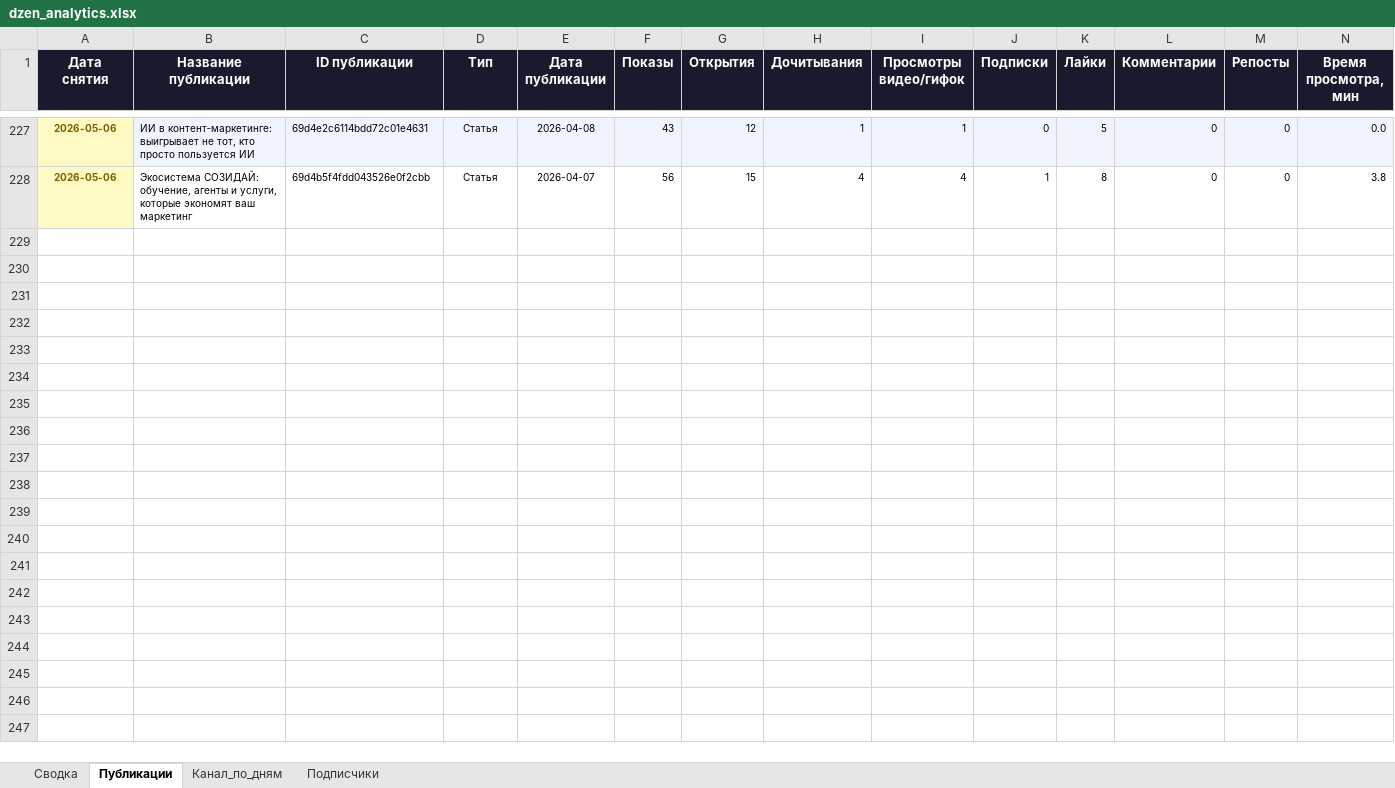
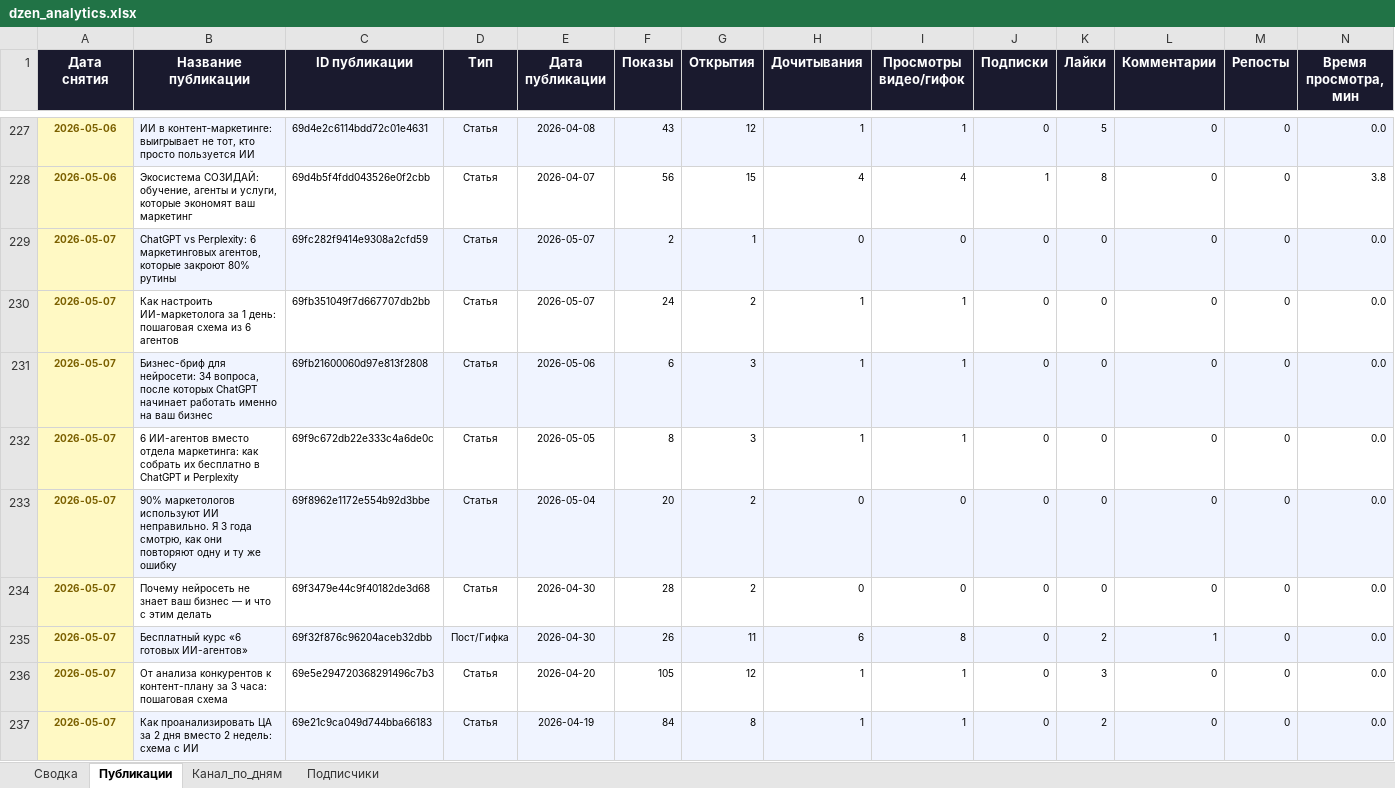
Before and after one commit to Zhechev-Daniil/dzen-analytics, an Excel workbook: dzen_analytics.xlsx, sheet Публикации, drawn as a sheet; only a part is shown, gaps mark what is left out; values as stored, in another font and other column widths than the file's, no borders; rows hold the shown columns only; the diff covers the shown part only; the diff names each change by its address in the sheet, - before the commit and + after, or states it on an @@ line.

```diff
--- a/dzen_analytics.xlsx (sheet Публикации)
+++ b/dzen_analytics.xlsx (sheet Публикации)
+row 229: 2026-05-07 | ChatGPT vs Perplexity: 6 маркетинговых агентов, которые закроют 80% рутины | 69fc282f9414e9308a2cfd59 | Статья | 2026-05-07 | 2 | 1 | 0 | 0 | 0 | 0 | 0 | 0 | 0.0
+row 230: 2026-05-07 | Как настроить ИИ-маркетолога за 1 день: пошаговая схема из 6 агентов | 69fb351049f7d667707db2bb | Статья | 2026-05-07 | 24 | 2 | 1 | 1 | 0 | 0 | 0 | 0 | 0.0
+row 231: 2026-05-07 | Бизнес-бриф для нейросети: 34 вопроса, после которых ChatGPT начинает работать именно на ваш бизнес | 69fb21600060d97e813f2808 | Статья | 2026-05-06 | 6 | 3 | 1 | 1 | 0 | 0 | 0 | 0 | 0.0
+row 232: 2026-05-07 | 6 ИИ-агентов вместо отдела маркетинга: как собрать их бесплатно в ChatGPT и Perplexity | 69f9c672db22e333c4a6de0c | Статья | 2026-05-05 | 8 | 3 | 1 | 1 | 0 | 0 | 0 | 0 | 0.0
+row 233: 2026-05-07 | 90% маркетологов используют ИИ неправильно. Я 3 года смотрю, как они повторяют одну и ту же ошибку | 69f8962e1172e554b92d3bbe | Статья | 2026-05-04 | 20 | 2 | 0 | 0 | 0 | 0 | 0 | 0 | 0.0
+row 234: 2026-05-07 | Почему нейросеть не знает ваш бизнес — и что с этим делать | 69f3479e44c9f40182de3d68 | Статья | 2026-04-30 | 28 | 2 | 0 | 0 | 0 | 0 | 0 | 0 | 0.0
+row 235: 2026-05-07 | Бесплатный курс «6 готовых ИИ-агентов» | 69f32f876c96204aceb32dbb | Пост/Гифка | 2026-04-30 | 26 | 11 | 6 | 8 | 0 | 2 | 1 | 0 | 0.0
+row 236: 2026-05-07 | От анализа конкурентов к контент-плану за 3 часа: пошаговая схема | 69e5e294720368291496c7b3 | Статья | 2026-04-20 | 105 | 12 | 1 | 1 | 0 | 3 | 0 | 0 | 0.0
+row 237: 2026-05-07 | Как проанализировать ЦА за 2 дня вместо 2 недель: схема с ИИ | 69e21c9ca049d744bba66183 | Статья | 2026-04-19 | 84 | 8 | 1 | 1 | 0 | 2 | 0 | 0 | 0.0
```
Also changed, not shown: 23 added rows elsewhere in this sheet, sheet Канал_по_дням, sheet Сводка, sheet Подписчики, 2 other files.
